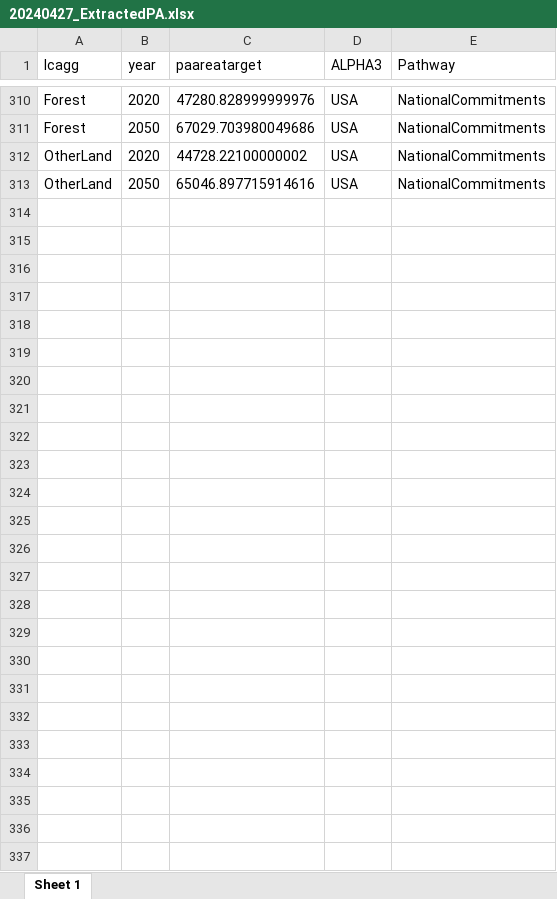
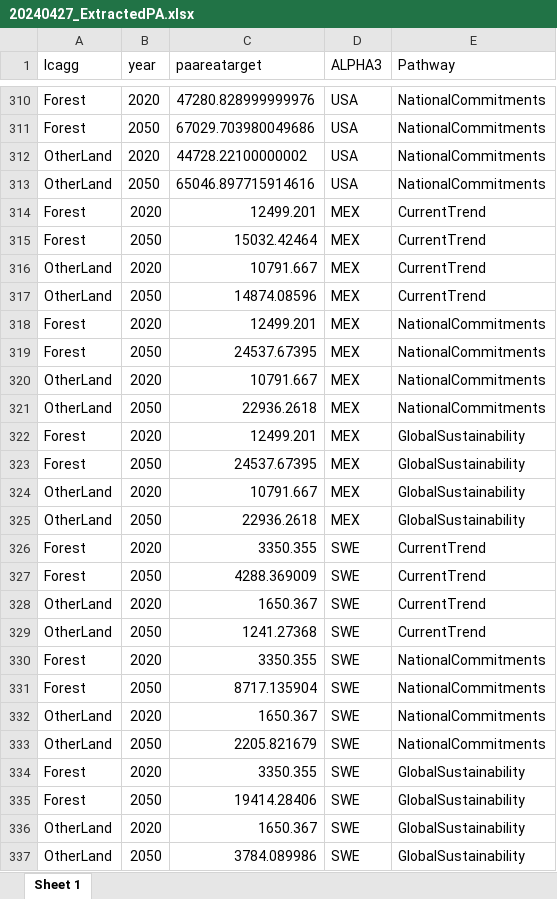
Before and after one commit to davidecozza99/SOFA-2024, an Excel workbook: data/extracted_scenathon/20240427_ExtractedPA.xlsx, sheet Sheet 1, drawn as a sheet; only a part is shown, gaps mark what is left out; values as stored, in another font and other column widths than the file's, no borders; the diff names each change by its address in the sheet, - before the commit and + after, or states it on an @@ line.

```diff
--- a/data/extracted_scenathon/20240427_ExtractedPA.xlsx (sheet Sheet 1)
+++ b/data/extracted_scenathon/20240427_ExtractedPA.xlsx (sheet Sheet 1)
+row 314: Forest | 2020 | 12499.201 | MEX | CurrentTrend
+row 315: Forest | 2050 | 15032.42464 | MEX | CurrentTrend
+row 316: OtherLand | 2020 | 10791.667 | MEX | CurrentTrend
+row 317: OtherLand | 2050 | 14874.08596 | MEX | CurrentTrend
+row 318: Forest | 2020 | 12499.201 | MEX | NationalCommitments
+row 319: Forest | 2050 | 24537.67395 | MEX | NationalCommitments
+row 320: OtherLand | 2020 | 10791.667 | MEX | NationalCommitments
+row 321: OtherLand | 2050 | 22936.2618 | MEX | NationalCommitments
+row 322: Forest | 2020 | 12499.201 | MEX | GlobalSustainability
+row 323: Forest | 2050 | 24537.67395 | MEX | GlobalSustainability
+row 324: OtherLand | 2020 | 10791.667 | MEX | GlobalSustainability
+row 325: OtherLand | 2050 | 22936.2618 | MEX | GlobalSustainability
+row 326: Forest | 2020 | 3350.355 | SWE | CurrentTrend
+row 327: Forest | 2050 | 4288.369009 | SWE | CurrentTrend
+row 328: OtherLand | 2020 | 1650.367 | SWE | CurrentTrend
+row 329: OtherLand | 2050 | 1241.27368 | SWE | CurrentTrend
+row 330: Forest | 2020 | 3350.355 | SWE | NationalCommitments
+row 331: Forest | 2050 | 8717.135904 | SWE | NationalCommitments
+row 332: OtherLand | 2020 | 1650.367 | SWE | NationalCommitments
+row 333: OtherLand | 2050 | 2205.821679 | SWE | NationalCommitments
+row 334: Forest | 2020 | 3350.355 | SWE | GlobalSustainability
+row 335: Forest | 2050 | 19414.28406 | SWE | GlobalSustainability
+row 336: OtherLand | 2020 | 1650.367 | SWE | GlobalSustainability
+row 337: OtherLand | 2050 | 3784.089986 | SWE | GlobalSustainability
```
Also changed, not shown: 3 other files.
